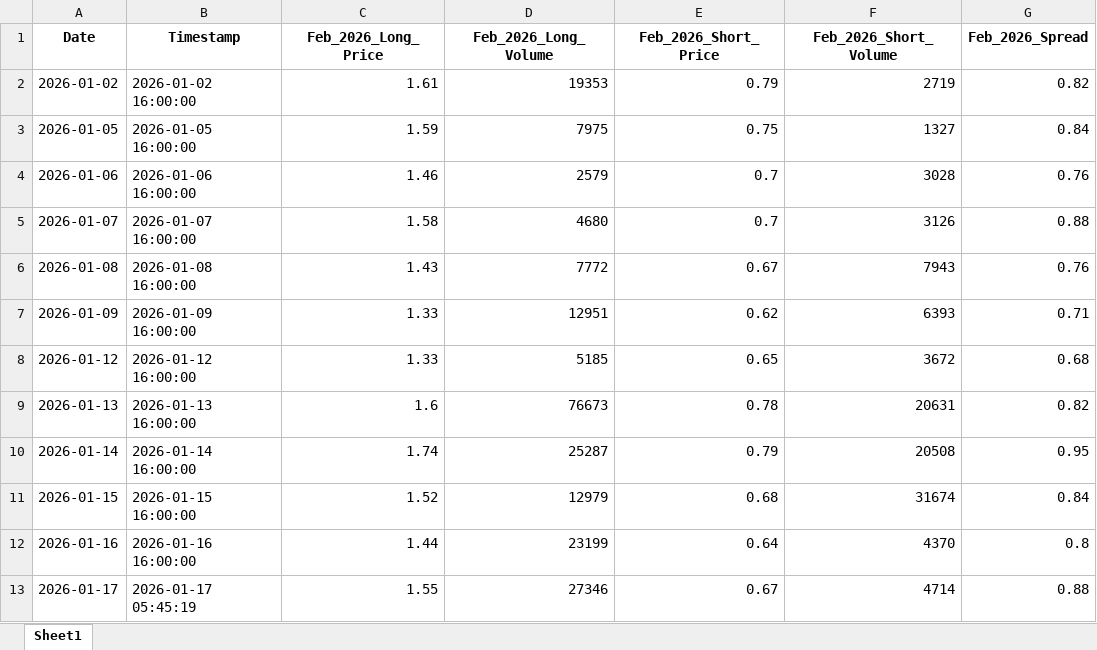
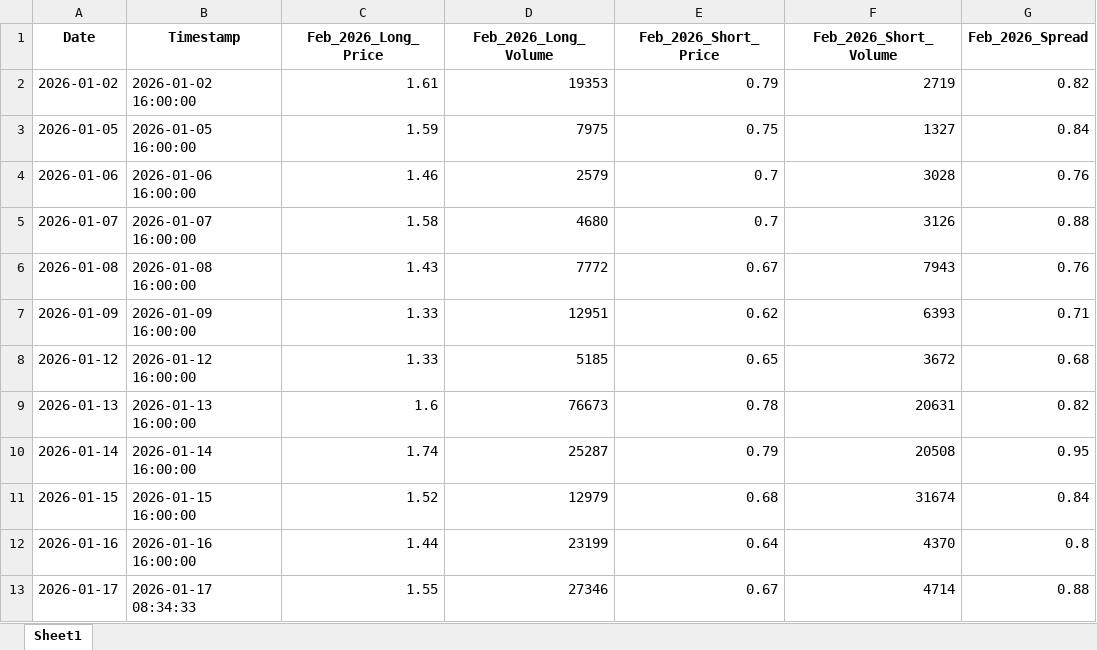
Before and after one commit to joeyedi1/vix-spread-terminal, an Excel workbook: vix_spread_daily_log.xlsx, sheet Sheet1, drawn as a sheet; only a part is shown; values as stored, in another font and other column widths than the file's, no borders; the diff names each change by its address in the sheet, - before the commit and + after, or states it on an @@ line.

```diff
--- a/vix_spread_daily_log.xlsx (sheet Sheet1)
+++ b/vix_spread_daily_log.xlsx (sheet Sheet1)
-B13 (Timestamp): 2026-01-17 05:45:19
+B13 (Timestamp): 2026-01-17 08:34:33
```
Also changed, not shown: 8 other files.
